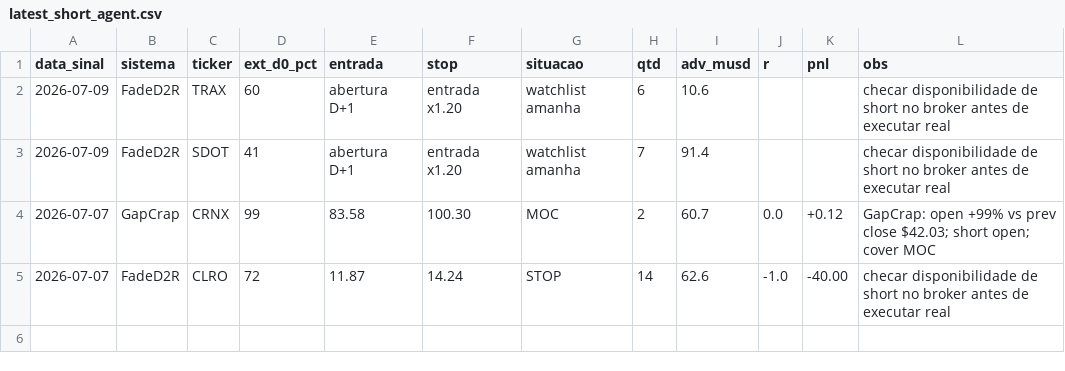
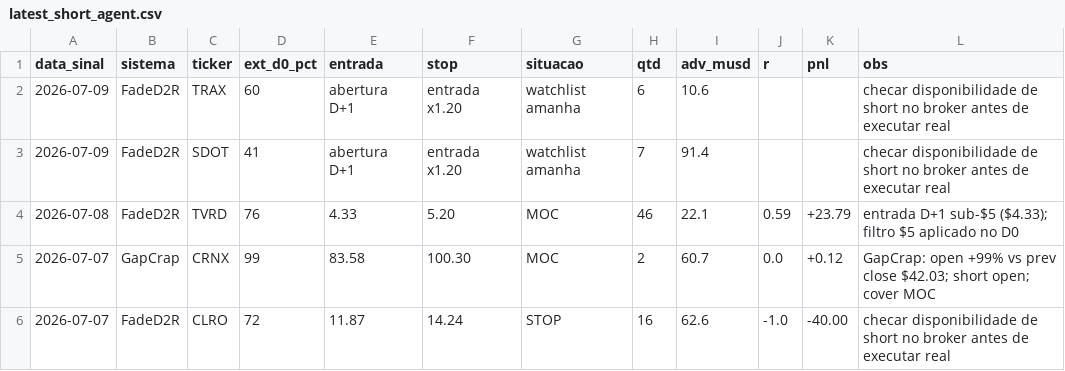
Before and after one commit to vmossini/radar-dashboard, a CSV file: latest_short_agent.csv, drawn as a sheet.

```diff
--- a/latest_short_agent.csv
+++ b/latest_short_agent.csv
@@ -3,3 +3,4 @@ data_sinal,sistema,ticker,ext_d0_pct,entrada,stop,situacao,qtd,adv_musd,r,pnl,ob
 2026-07-09,FadeD2R,SDOT,41,abertura D+1,entrada x1.20,watchlist amanha,7,91.4,,,checar disponibilidade de short no broker antes de executar real
+2026-07-08,FadeD2R,TVRD,76,4.33,5.20,MOC,46,22.1,0.59,+23.79,entrada D+1 sub-$5 ($4.33); filtro $5 aplicado no D0
 2026-07-07,GapCrap,CRNX,99,83.58,100.30,MOC,2,60.7,0.0,+0.12,GapCrap: open +99% vs prev close $42.03; short open; cover MOC
-2026-07-07,FadeD2R,CLRO,72,11.87,14.24,STOP,14,62.6,-1.0,-40.00,checar disponibilidade de short no broker antes de executar real
+2026-07-07,FadeD2R,CLRO,72,11.87,14.24,STOP,16,62.6,-1.0,-40.00,checar disponibilidade de short no broker antes de executar real
```
Also changed, not shown: latest_short_agent_metrics.csv, latest_shorts.csv, 3 other files.
